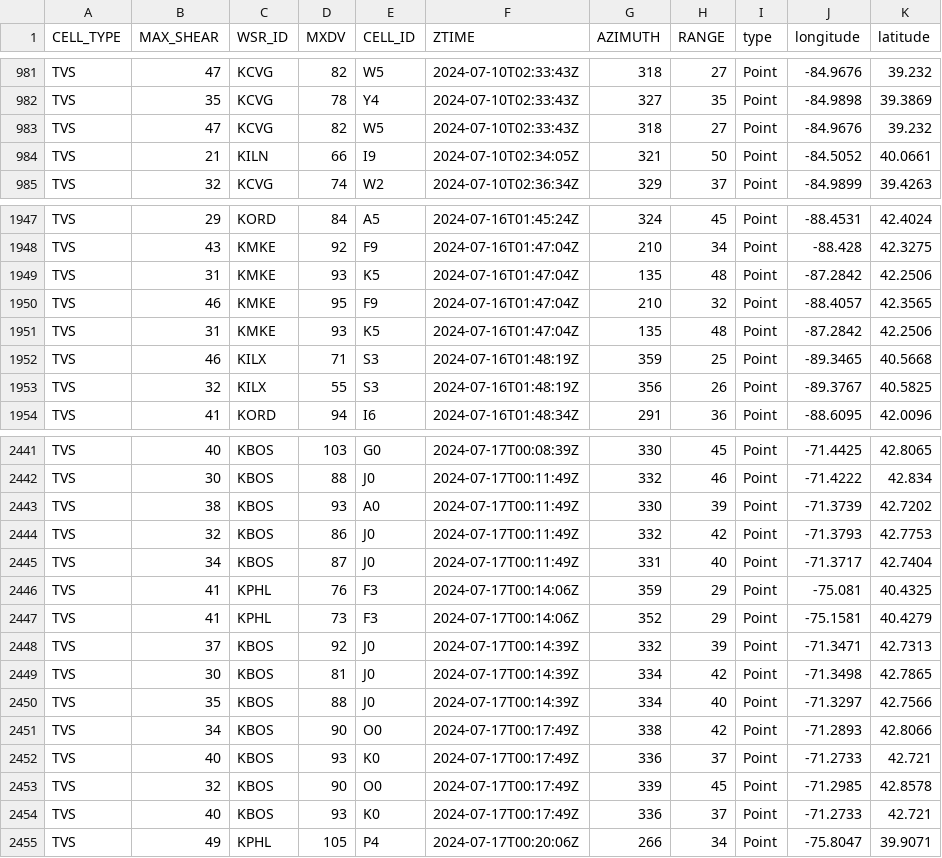
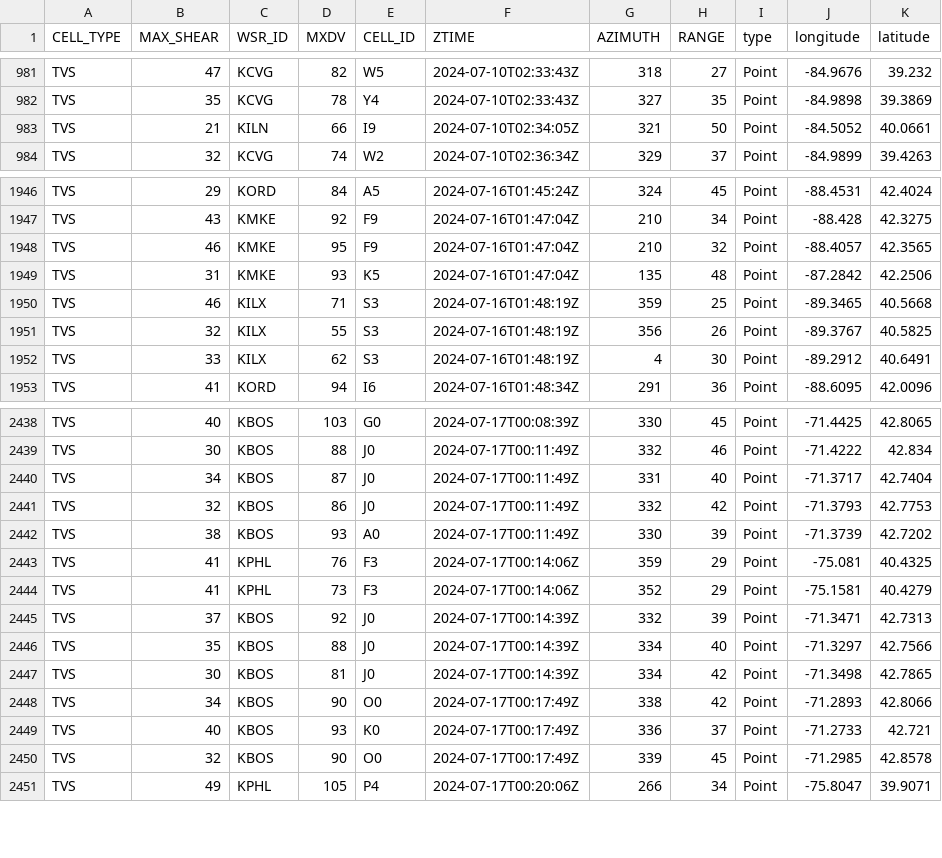
Before and after one commit to DavidnBui/DataStormers, a CSV file: swdiws_nx3tvs_geojson.csv, drawn as a sheet; only a part is shown, gaps mark what is left out; the diff covers the shown part only.

```diff
--- a/swdiws_nx3tvs_geojson.csv
+++ b/swdiws_nx3tvs_geojson.csv
@@ -982,3 +982,2 @@ TVS,47,KCVG,82,W5,2024-07-10T02:33:43Z,318,27,Point,-84.9676,39.232
 TVS,35,KCVG,78,Y4,2024-07-10T02:33:43Z,327,35,Point,-84.9898,39.3869
-TVS,47,KCVG,82,W5,2024-07-10T02:33:43Z,318,27,Point,-84.9676,39.232
 TVS,21,KILN,66,I9,2024-07-10T02:34:05Z,321,50,Point,-84.5052,40.0661
@@ -1948,3 +1947,2 @@ TVS,29,KORD,84,A5,2024-07-16T01:45:24Z,324,45,Point,-88.4531,42.4024
 TVS,43,KMKE,92,F9,2024-07-16T01:47:04Z,210,34,Point,-88.428,42.3275
-TVS,31,KMKE,93,K5,2024-07-16T01:47:04Z,135,48,Point,-87.2842,42.2506
 TVS,46,KMKE,95,F9,2024-07-16T01:47:04Z,210,32,Point,-88.4057,42.3565
@@ -1953,2 +1951,3 @@ TVS,46,KILX,71,S3,2024-07-16T01:48:19Z,359,25,Point,-89.3465,40.5668
 TVS,32,KILX,55,S3,2024-07-16T01:48:19Z,356,26,Point,-89.3767,40.5825
+TVS,33,KILX,62,S3,2024-07-16T01:48:19Z,4,30,Point,-89.2912,40.6491
 TVS,41,KORD,94,I6,2024-07-16T01:48:34Z,291,36,Point,-88.6095,42.0096
@@ -2442,5 +2439,5 @@ TVS,40,KBOS,103,G0,2024-07-17T00:08:39Z,330,45,Point,-71.4425,42.8065
 TVS,30,KBOS,88,J0,2024-07-17T00:11:49Z,332,46,Point,-71.4222,42.834
+TVS,34,KBOS,87,J0,2024-07-17T00:11:49Z,331,40,Point,-71.3717,42.7404
+TVS,32,KBOS,86,J0,2024-07-17T00:11:49Z,332,42,Point,-71.3793,42.7753
 TVS,38,KBOS,93,A0,2024-07-17T00:11:49Z,330,39,Point,-71.3739,42.7202
-TVS,32,KBOS,86,J0,2024-07-17T00:11:49Z,332,42,Point,-71.3793,42.7753
-TVS,34,KBOS,87,J0,2024-07-17T00:11:49Z,331,40,Point,-71.3717,42.7404
 TVS,41,KPHL,76,F3,2024-07-17T00:14:06Z,359,29,Point,-75.081,40.4325
@@ -2448,4 +2445,4 @@ TVS,41,KPHL,73,F3,2024-07-17T00:14:06Z,352,29,Point,-75.1581,40.4279
 TVS,37,KBOS,92,J0,2024-07-17T00:14:39Z,332,39,Point,-71.3471,42.7313
+TVS,35,KBOS,88,J0,2024-07-17T00:14:39Z,334,40,Point,-71.3297,42.7566
 TVS,30,KBOS,81,J0,2024-07-17T00:14:39Z,334,42,Point,-71.3498,42.7865
-TVS,35,KBOS,88,J0,2024-07-17T00:14:39Z,334,40,Point,-71.3297,42.7566
 TVS,34,KBOS,90,O0,2024-07-17T00:17:49Z,338,42,Point,-71.2893,42.8066
@@ -2453,3 +2450,2 @@ TVS,40,KBOS,93,K0,2024-07-17T00:17:49Z,336,37,Point,-71.2733,42.721
 TVS,32,KBOS,90,O0,2024-07-17T00:17:49Z,339,45,Point,-71.2985,42.8578
-TVS,40,KBOS,93,K0,2024-07-17T00:17:49Z,336,37,Point,-71.2733,42.721
 TVS,49,KPHL,105,P4,2024-07-17T00:20:06Z,266,34,Point,-75.8047,39.9071
```
Also changed, not shown: 1 added row, 3 removed rows and 13 moved rows elsewhere in this file, 3 other files.
